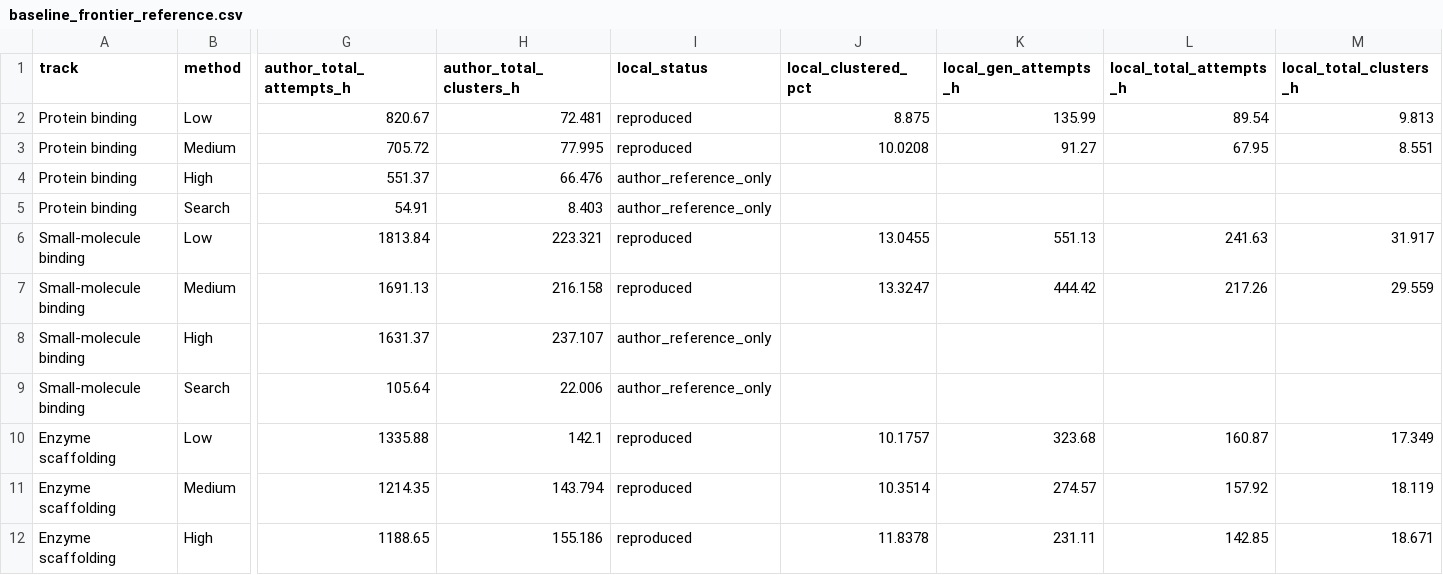
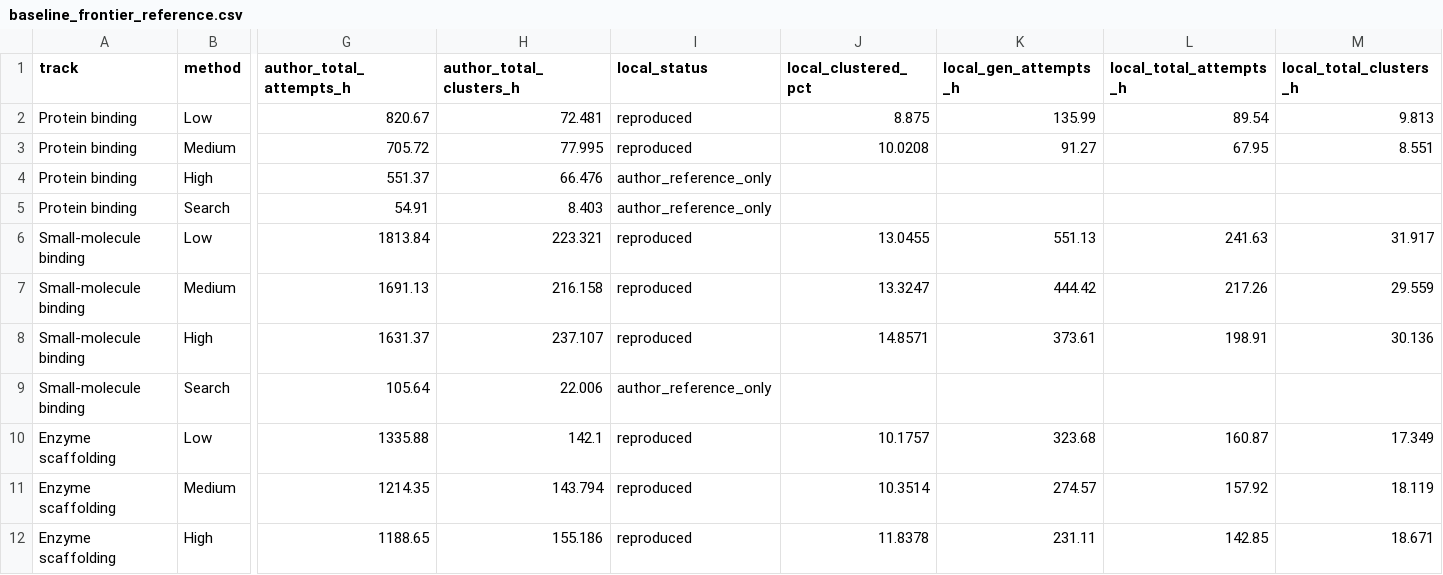
Before and after one commit to sunnweiwei/science-speedrun, a CSV file: tasks/rfd4-inference-search/environment/references/overall/measured/baseline_frontier_reference.csv, drawn as a sheet; only a part is shown, gaps mark what is left out; the diff names each change by its address in the sheet, - before the commit and + after, or states it on an @@ line.

```diff
--- a/tasks/rfd4-inference-search/environment/references/overall/measured/baseline_frontier_reference.csv
+++ b/tasks/rfd4-inference-search/environment/references/overall/measured/baseline_frontier_reference.csv
-I8 (local_status): author_reference_only
+I8 (local_status): reproduced
-J8 (local_clustered_pct): (empty)
+J8 (local_clustered_pct): 14.8571
-K8 (local_gen_attempts_h): (empty)
+K8 (local_gen_attempts_h): 373.61
-L8 (local_total_attempts_h): (empty)
+L8 (local_total_attempts_h): 198.91
-M8 (local_total_clusters_h): (empty)
+M8 (local_total_clusters_h): 30.136
```
Also changed, not shown: tasks/rfd4-inference-search/environment/references/overall/measured/comparison_vs_paper.csv, tasks/rfd4-inference-search/environment/references/overall/measured/points.csv, 12 other files.
